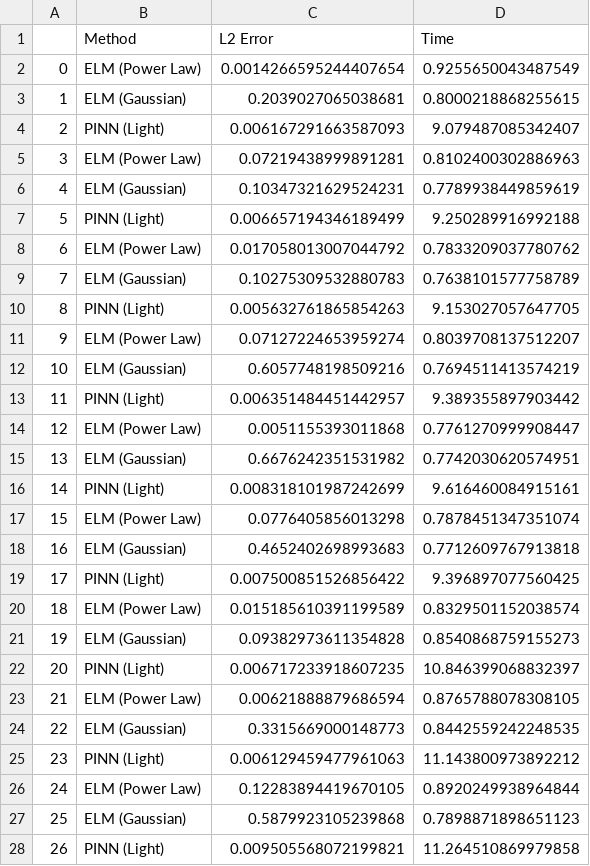
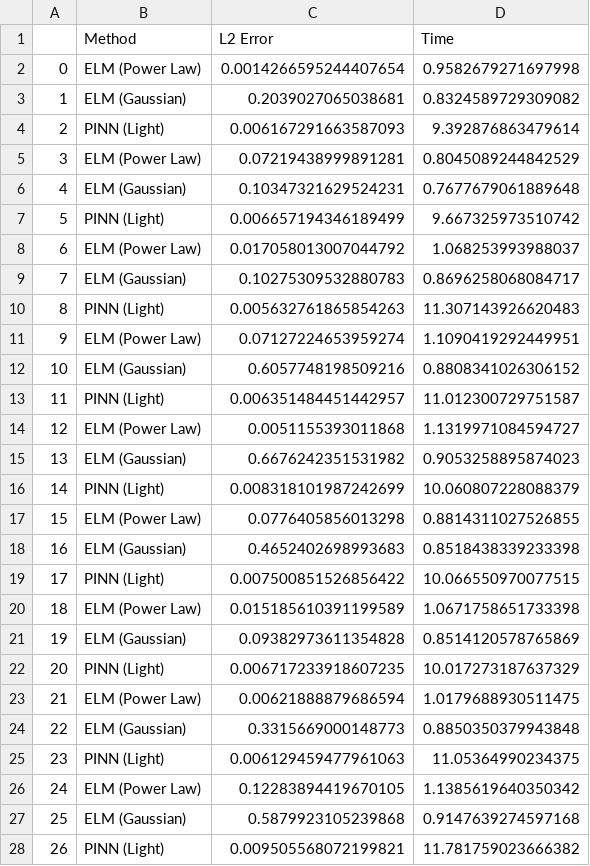
Before and after one commit to duyendh/ELM, a CSV file: result.csv, drawn as a sheet; only a part is shown; the diff covers the shown part only.

```diff
--- a/result.csv
+++ b/result.csv
@@ -1,28 +1,28 @@
 ,Method,L2 Error,Time
-0,ELM (Power Law),0.0014266595244407654,0.9255650043487549
-1,ELM (Gaussian),0.2039027065038681,0.8000218868255615
-2,PINN (Light),0.006167291663587093,9.079487085342407
-3,ELM (Power Law),0.07219438999891281,0.8102400302886963
-4,ELM (Gaussian),0.10347321629524231,0.7789938449859619
-5,PINN (Light),0.006657194346189499,9.250289916992188
-6,ELM (Power Law),0.017058013007044792,0.7833209037780762
-7,ELM (Gaussian),0.10275309532880783,0.7638101577758789
-8,PINN (Light),0.005632761865854263,9.153027057647705
-9,ELM (Power Law),0.07127224653959274,0.8039708137512207
-10,ELM (Gaussian),0.6057748198509216,0.7694511413574219
-11,PINN (Light),0.006351484451442957,9.389355897903442
-12,ELM (Power Law),0.0051155393011868,0.7761270999908447
-13,ELM (Gaussian),0.6676242351531982,0.7742030620574951
-14,PINN (Light),0.008318101987242699,9.616460084915161
-15,ELM (Power Law),0.0776405856013298,0.7878451347351074
-16,ELM (Gaussian),0.4652402698993683,0.7712609767913818
-17,PINN (Light),0.007500851526856422,9.396897077560425
-18,ELM (Power Law),0.015185610391199589,0.8329501152038574
-19,ELM (Gaussian),0.09382973611354828,0.8540868759155273
-20,PINN (Light),0.006717233918607235,10.846399068832397
-21,ELM (Power Law),0.00621888879686594,0.8765788078308105
-22,ELM (Gaussian),0.3315669000148773,0.8442559242248535
-23,PINN (Light),0.006129459477961063,11.143800973892212
-24,ELM (Power Law),0.12283894419670105,0.8920249938964844
-25,ELM (Gaussian),0.5879923105239868,0.7898871898651123
-26,PINN (Light),0.009505568072199821,11.264510869979858
+0,ELM (Power Law),0.0014266595244407654,0.9582679271697998
+1,ELM (Gaussian),0.2039027065038681,0.8324589729309082
+2,PINN (Light),0.006167291663587093,9.392876863479614
+3,ELM (Power Law),0.07219438999891281,0.8045089244842529
+4,ELM (Gaussian),0.10347321629524231,0.7677679061889648
+5,PINN (Light),0.006657194346189499,9.667325973510742
+6,ELM (Power Law),0.017058013007044792,1.068253993988037
+7,ELM (Gaussian),0.10275309532880783,0.8696258068084717
+8,PINN (Light),0.005632761865854263,11.307143926620483
+9,ELM (Power Law),0.07127224653959274,1.1090419292449951
+10,ELM (Gaussian),0.6057748198509216,0.8808341026306152
+11,PINN (Light),0.006351484451442957,11.012300729751587
+12,ELM (Power Law),0.0051155393011868,1.1319971084594727
+13,ELM (Gaussian),0.6676242351531982,0.9053258895874023
+14,PINN (Light),0.008318101987242699,10.060807228088379
+15,ELM (Power Law),0.0776405856013298,0.8814311027526855
+16,ELM (Gaussian),0.4652402698993683,0.8518438339233398
+17,PINN (Light),0.007500851526856422,10.066550970077515
+18,ELM (Power Law),0.015185610391199589,1.0671758651733398
+19,ELM (Gaussian),0.09382973611354828,0.8514120578765869
+20,PINN (Light),0.006717233918607235,10.017273187637329
+21,ELM (Power Law),0.00621888879686594,1.0179688930511475
+22,ELM (Gaussian),0.3315669000148773,0.8850350379943848
+23,PINN (Light),0.006129459477961063,11.05364990234375
+24,ELM (Power Law),0.12283894419670105,1.1385619640350342
+25,ELM (Gaussian),0.5879923105239868,0.9147639274597168
+26,PINN (Light),0.009505568072199821,11.781759023666382
```
Also changed, not shown: 33 edited cells elsewhere in this file, 10 other files.
